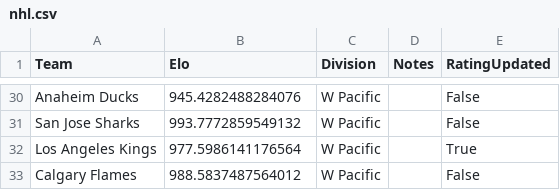
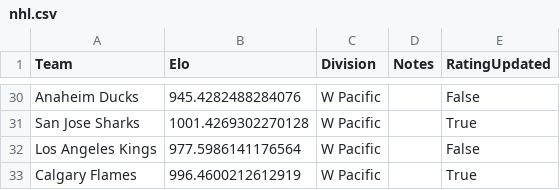
Before and after one commit to AEIRatings/aeiratings.github.io, a CSV file: data/nhl.csv, drawn as a sheet; only a part is shown, gaps mark what is left out; the diff covers the shown part only; the diff names each change by its address in the sheet, - before the commit and + after, or states it on an @@ line.

```diff
--- a/data/nhl.csv
+++ b/data/nhl.csv
-B31 (Elo): 993.7772859549132
+B31 (Elo): 1001.4269302270128
-E31 (RatingUpdated): False
+E31 (RatingUpdated): True
-E32 (RatingUpdated): True
+E32 (RatingUpdated): False
-B33 (Elo): 988.5837487564012
+B33 (Elo): 996.4600212612919
-E33 (RatingUpdated): False
+E33 (RatingUpdated): True
```
Also changed, not shown: 35 edited cells elsewhere in this file.
